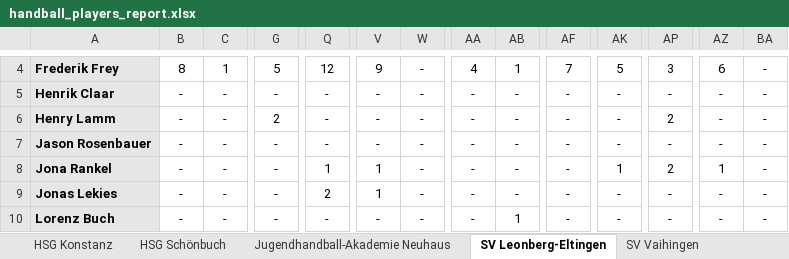
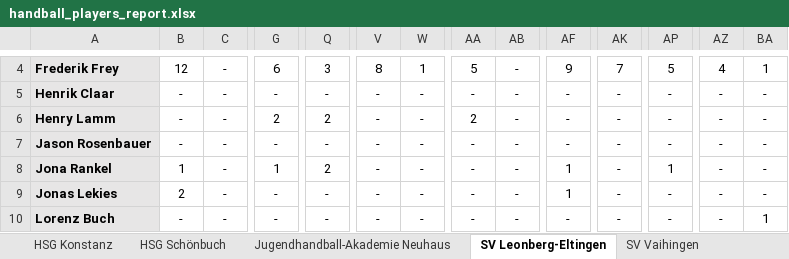
Before and after one commit to UlrichFrank/handballnet_crawler, an Excel workbook: handball_players_report.xlsx, sheet SV Leonberg-Eltingen, drawn as a sheet; only a part is shown, gaps mark what is left out; values as stored, in another font and other column widths than the file's, no borders; the diff covers the shown part only; the diff names each change by its address in the sheet, - before the commit and + after, or states it on an @@ line.

```diff
--- a/handball_players_report.xlsx (sheet SV Leonberg-Eltingen)
+++ b/handball_players_report.xlsx (sheet SV Leonberg-Eltingen)
-B4: 8
+B4: 12
-C4: 1
+C4: -
-G4: 5
+G4: 6
-Q4: 12
+Q4: 3
-V4: 9
+V4: 8
-W4: -
+W4: 1
-AA4: 4
+AA4: 5
-AB4: 1
+AB4: -
-AF4: 7
+AF4: 9
-AK4: 5
+AK4: 7
-AP4: 3
+AP4: 5
-AZ4: 6
+AZ4: 4
-BA4: -
+BA4: 1
-Q6: -
+Q6: 2
-AA6: -
+AA6: 2
-AP6: 2
+AP6: -
-B8: -
+B8: 1
-G8: -
+G8: 1
-Q8: 1
+Q8: 2
-V8:V9: 1
+V8:V9: -
-AF8:AF9: -
+AF8:AF9: 1
-AK8: 1
+AK8: -
-AP8: 2
+AP8: 1
-AZ8: 1
+AZ8: -
-B9: -
+B9: 2
-Q9: 2
+Q9: -
-AB10: 1
+AB10: -
-BA10: -
+BA10: 1
```
Also changed, not shown: 153 edited cells elsewhere in this sheet, sheet DJK Singen, sheet Spvgg Mössingen, sheet HSG Schönbuch, sheet Team Stuttgart, sheet SV Vaihingen, sheet HSG Konstanz, 3 more sheets, 2 other files.
